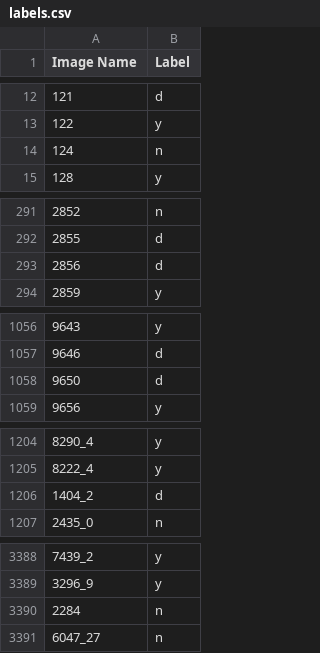
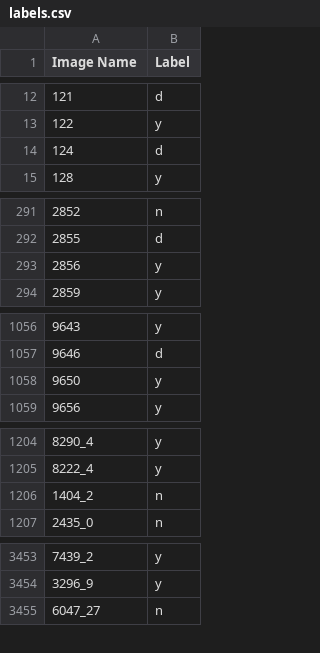
Before and after one commit to marco-c/autowebcompat, a CSV file: labels.csv, drawn as a sheet; only a part is shown, gaps mark what is left out; the diff covers the shown part only.

Commit message:
sorted labels and ran generate_labels.py

```diff
--- a/labels.csv
+++ b/labels.csv
@@ -13,3 +13,3 @@ Image Name,Label
 122,y
-124,n
+124,d
 128,y
@@ -292,3 +292,3 @@ Image Name,Label
 2855,d
-2856,d
+2856,y
 2859,y
@@ -1057,3 +1057,3 @@ Image Name,Label
 9646,d
-9650,d
+9650,y
 9656,y
@@ -1205,3 +1205,3 @@ Image Name,Label
 8222_4,y
-1404_2,d
+1404_2,n
 2435_0,n
@@ -3389,3 +3454,2 @@ Image Name,Label
 3296_9,y
-2284,n
 6047_27,n
```
Also changed, not shown: 62 added rows, 6 moved rows and 4 edited cells elsewhere in this file.
